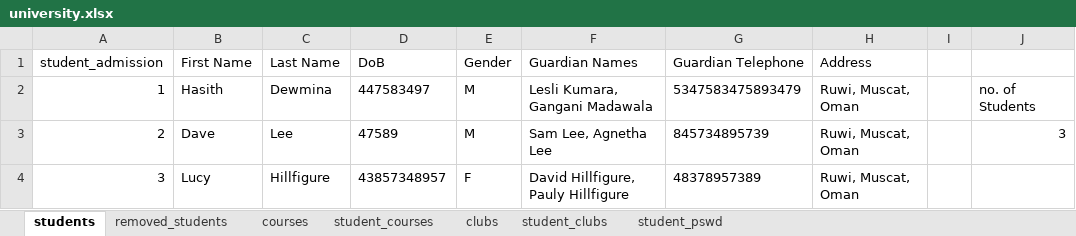
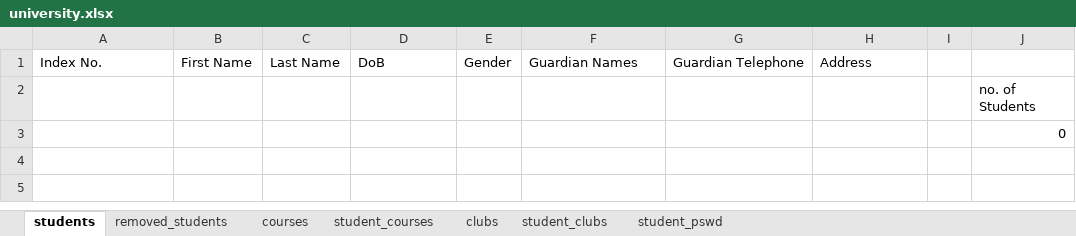
Before and after one commit to Hasith435/University-System, an Excel workbook: university.xlsx, sheet students, drawn as a sheet; values as stored, in another font and other column widths than the file's, no borders; removed rows and columns are numbered as before the commit, all else as after; the diff names each change by its address in the sheet, - before the commit and + after, or states it on an @@ line.

Commit message:
Got some stuff working but had some trouble with finding a solution to the student_passwd_assigning thing in the student_functions.py file......CONTINUE FROM LINE 51 IN student_functions.py

```diff
--- a/university.xlsx (sheet students)
+++ b/university.xlsx (sheet students)
-A1: student_admission
+A1: Index No.
-row 2: 1 | Hasith | Dewmina | 447583497 | M | Lesli Kumara, Gangani Madawala | 5347583475893479 | Ruwi, Muscat, Oman |  | no. of Students
-row 3: 2 | Dave | Lee | 47589 | M | Sam Lee, Agnetha Lee | 845734895739 | Ruwi, Muscat, Oman |  | 3
-row 4: 3 | Lucy | Hillfigure | 43857348957 | F | David Hillfigure, Pauly Hillfigure | 48378957389 | Ruwi, Muscat, Oman
+row 2:  |  |  |  |  |  |  |  |  | no. of Students
+row 3:  |  |  |  |  |  |  |  |  | 0
```
Also changed, not shown: sheet removed_students, sheet student_pswd, 1 other file.
